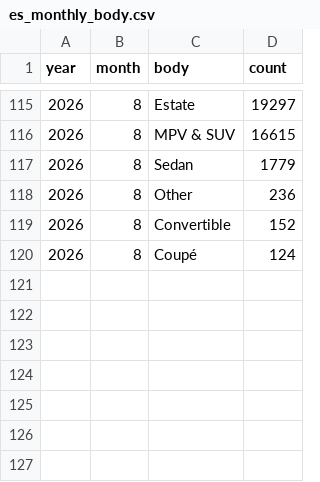
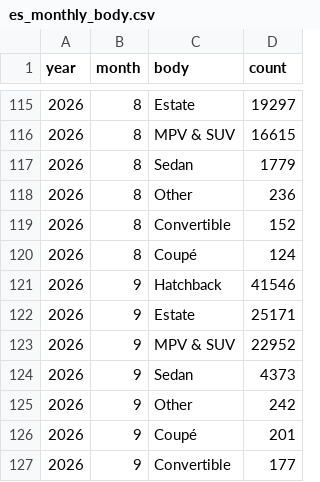
Before and after one commit to bowardzhang/VRS, a CSV file: data/Spain/es_monthly_body.csv, drawn as a sheet; only a part is shown, gaps mark what is left out; the diff names each change by its address in the sheet, - before the commit and + after, or states it on an @@ line.

```diff
--- a/data/Spain/es_monthly_body.csv
+++ b/data/Spain/es_monthly_body.csv
+row 121: 2026 | 9 | Hatchback | 41546
+row 122: 2026 | 9 | Estate | 25171
+row 123: 2026 | 9 | MPV & SUV | 22952
+row 124: 2026 | 9 | Sedan | 4373
+row 125: 2026 | 9 | Other | 242
+row 126: 2026 | 9 | Coupé | 201
+row 127: 2026 | 9 | Convertible | 177
```
Also changed, not shown: data/Netherlands/rdw_models_latest.csv, data/Netherlands/rdw_models_monthly.csv, 12 other files.
